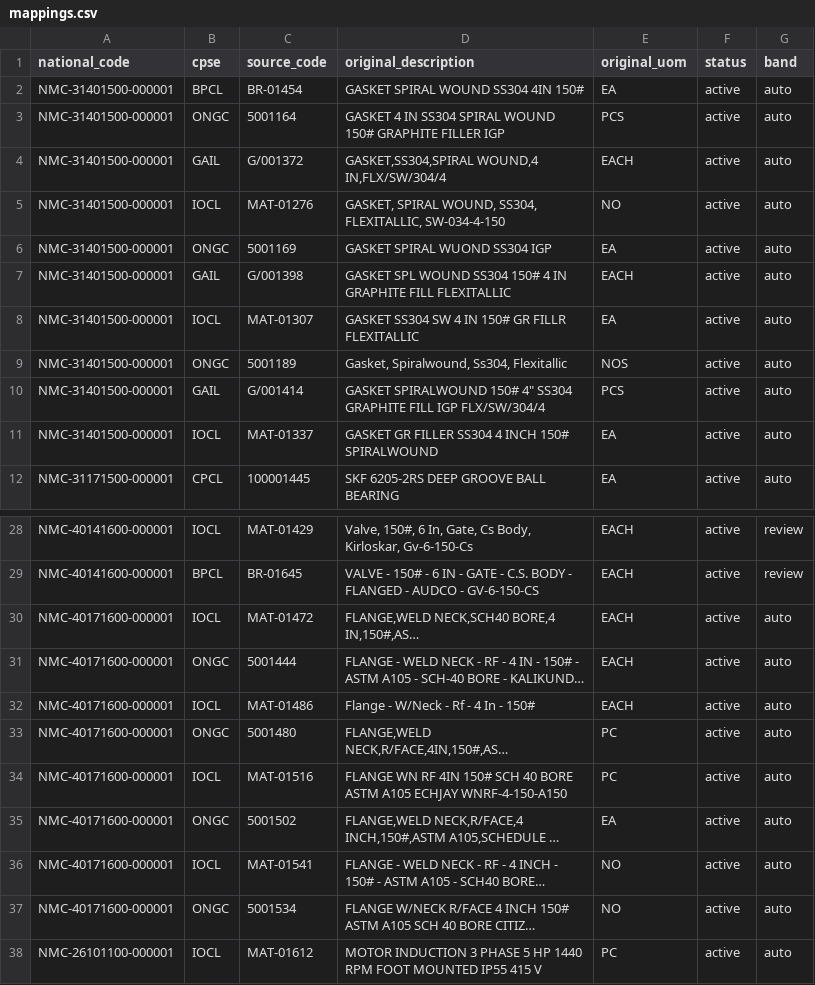
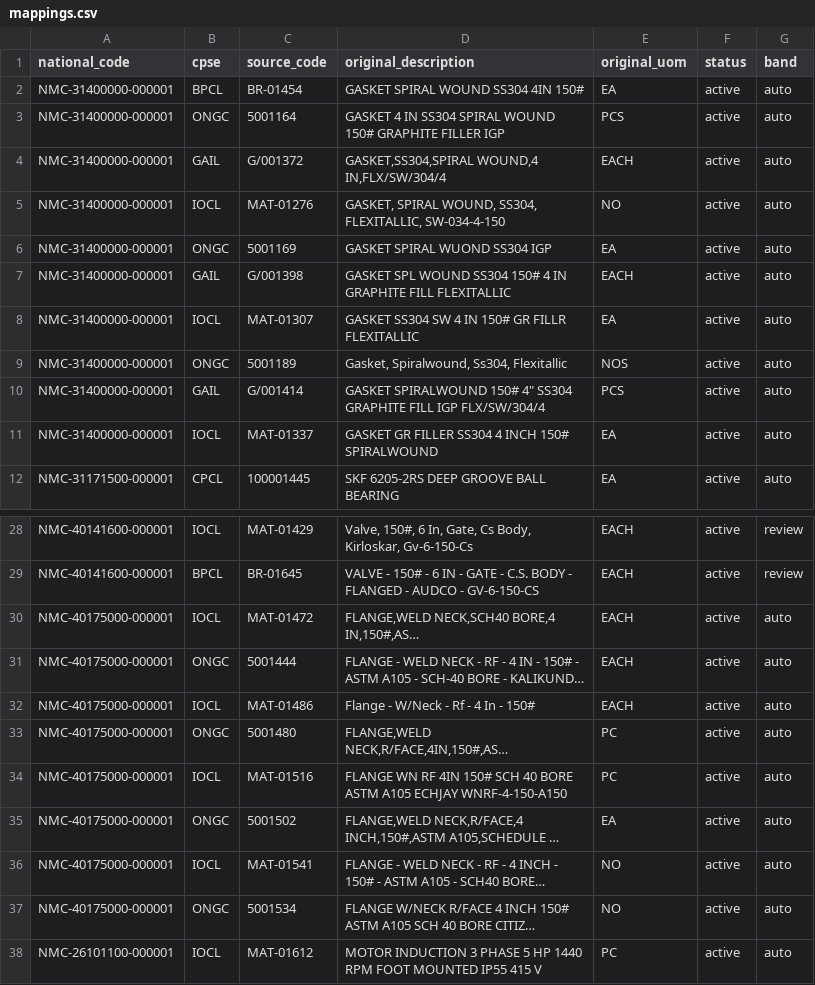
Before and after one commit to madhu12-c/SIH26_OverWatch, a CSV file: data/output/mappings.csv, drawn as a sheet; only a part is shown, gaps mark what is left out; long unchanged cells end in …; the diff covers the shown part only; the diff names each change by its address in the sheet, - before the commit and + after, or states it on an @@ line.

Commit message:
fix(canonicalise): four UNSPSC classes were wrong
Checked every class against the published UNSPSC listing. The class is
embedded in each national code we issue, so an error here appears on
every output row.

  fastener  31161500 -> 31161600   31161500 is Screws, not Bolts
  flange    40171600 -> 40175000   40171600 is Industrial pipe and piping
  rotating  31401600 -> 31411700   31401600 is Die cut gaskets, not Seals
  pipe      40171500 -> 40171600   a refinery line is industrial pipe

Gaskets now classify at family level 31400000. Family 31400000 divides
gaskets by manufacturing method - molded, die cut, stamped, water jet,
liquid - and spiral wound has no class at all, so any class-level choice
would be wrong.

```diff
--- a/data/output/mappings.csv
+++ b/data/output/mappings.csv
-A2:A11 (national_code): NMC-31401500-000001
+A2:A11 (national_code): NMC-31400000-000001
-A30:A37 (national_code): NMC-40171600-000001
+A30:A37 (national_code): NMC-40175000-000001
```
Also changed, not shown: 36 edited cells elsewhere in this file, 5 other files.
